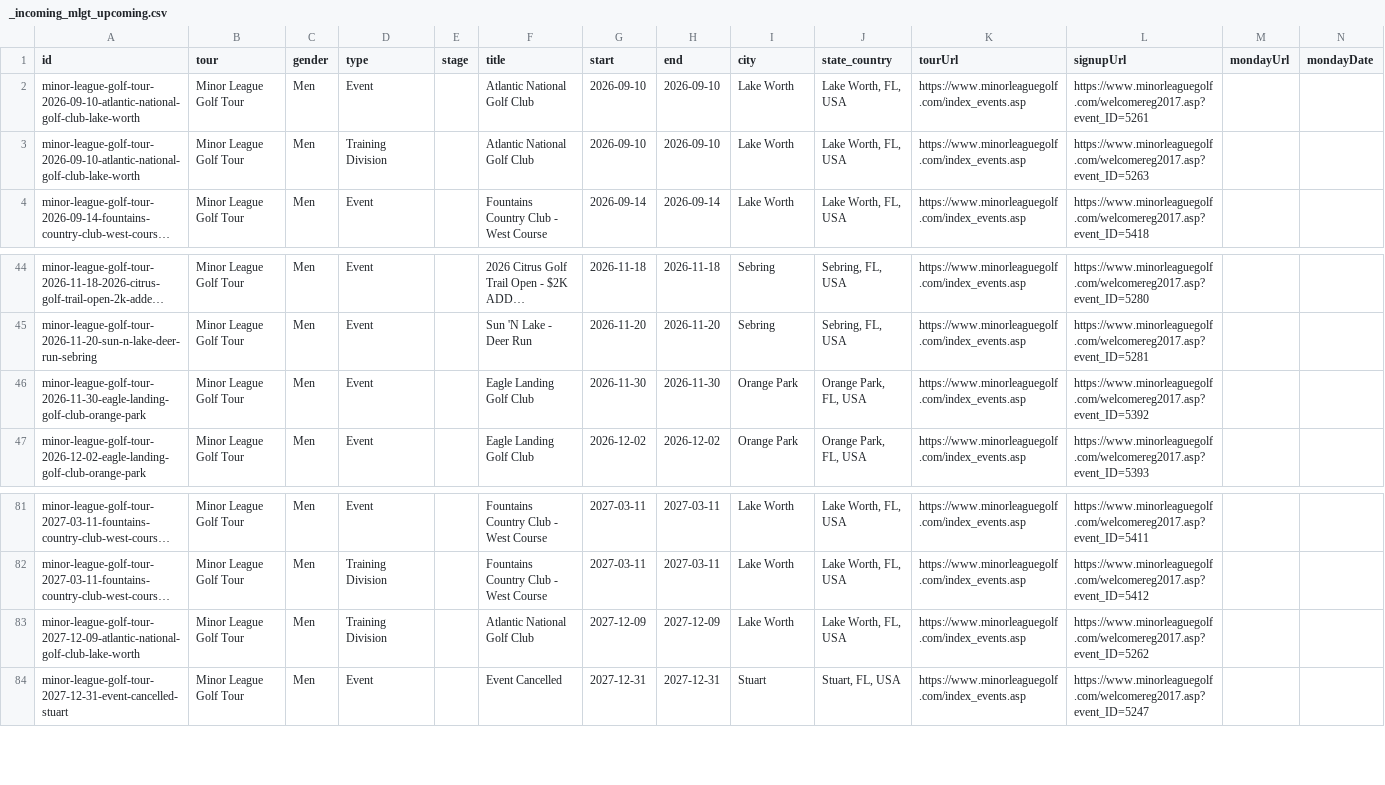
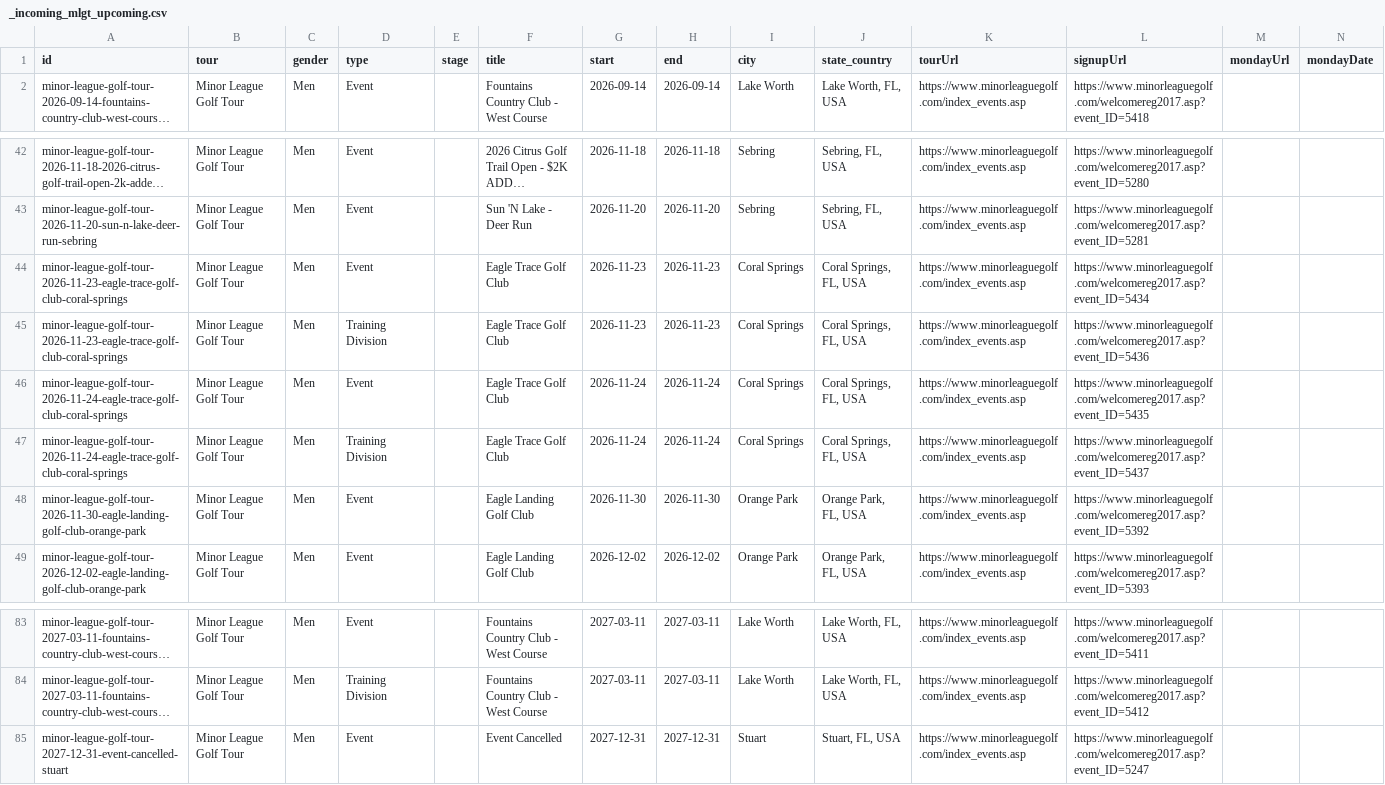
Before and after one commit to pbh007/propath-data, a CSV file: data/_incoming_mlgt_upcoming.csv, drawn as a sheet; only a part is shown, gaps mark what is left out; long unchanged cells end in …; removed rows and columns are numbered as before the commit, all else as after; the diff names each change by its address in the sheet, - before the commit and + after, or states it on an @@ line.

```diff
--- a/data/_incoming_mlgt_upcoming.csv
+++ b/data/_incoming_mlgt_upcoming.csv
-row 2: minor-league-golf-tour-2026-09-10-atlantic-national-golf-club-lake-worth | Minor League Golf Tour | Men | Event |  | Atlantic National Golf Club | 2026-09-10 | 2026-09-10 | Lake Worth | Lake Worth, FL, USA | https://www.minorleaguegolf.com/index_events.asp | https://www.minorleaguegolf.com/welcomereg2017.asp?event_ID=5261
-row 3: minor-league-golf-tour-2026-09-10-atlantic-national-golf-club-lake-worth | Minor League Golf Tour | Men | Training Division |  | Atlantic National Golf Club | 2026-09-10 | 2026-09-10 | Lake Worth | Lake Worth, FL, USA | https://www.minorleaguegolf.com/index_events.asp | https://www.minorleaguegolf.com/welcomereg2017.asp?event_ID=5263
+row 44: minor-league-golf-tour-2026-11-23-eagle-trace-golf-club-coral-springs | Minor League Golf Tour | Men | Event |  | Eagle Trace Golf Club | 2026-11-23 | 2026-11-23 | Coral Springs | Coral Springs, FL, USA | https://www.minorleaguegolf.com/index_events.asp | https://www.minorleaguegolf.com/welcomereg2017.asp?event_ID=5434
+row 45: minor-league-golf-tour-2026-11-23-eagle-trace-golf-club-coral-springs | Minor League Golf Tour | Men | Training Division |  | Eagle Trace Golf Club | 2026-11-23 | 2026-11-23 | Coral Springs | Coral Springs, FL, USA | https://www.minorleaguegolf.com/index_events.asp | https://www.minorleaguegolf.com/welcomereg2017.asp?event_ID=5436
+row 46: minor-league-golf-tour-2026-11-24-eagle-trace-golf-club-coral-springs | Minor League Golf Tour | Men | Event |  | Eagle Trace Golf Club | 2026-11-24 | 2026-11-24 | Coral Springs | Coral Springs, FL, USA | https://www.minorleaguegolf.com/index_events.asp | https://www.minorleaguegolf.com/welcomereg2017.asp?event_ID=5435
+row 47: minor-league-golf-tour-2026-11-24-eagle-trace-golf-club-coral-springs | Minor League Golf Tour | Men | Training Division |  | Eagle Trace Golf Club | 2026-11-24 | 2026-11-24 | Coral Springs | Coral Springs, FL, USA | https://www.minorleaguegolf.com/index_events.asp | https://www.minorleaguegolf.com/welcomereg2017.asp?event_ID=5437
-row 83: minor-league-golf-tour-2027-12-09-atlantic-national-golf-club-lake-worth | Minor League Golf Tour | Men | Training Division |  | Atlantic National Golf Club | 2027-12-09 | 2027-12-09 | Lake Worth | Lake Worth, FL, USA | https://www.minorleaguegolf.com/index_events.asp | https://www.minorleaguegolf.com/welcomereg2017.asp?event_ID=5262
```
Also changed, not shown: data/ProPath-MiniTour2026-MasterEvents.csv.
